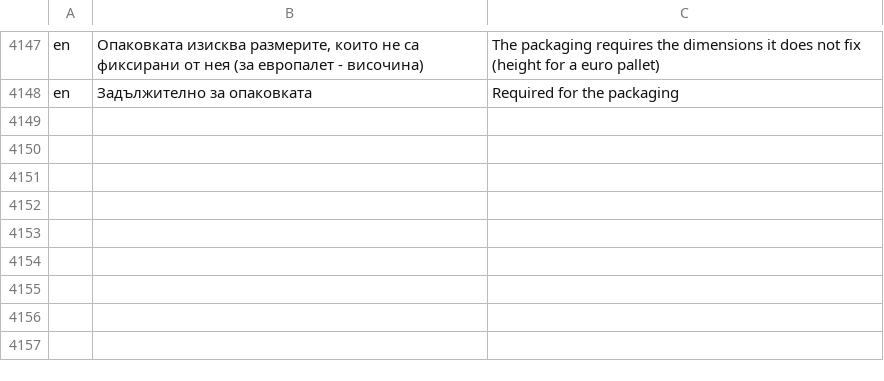
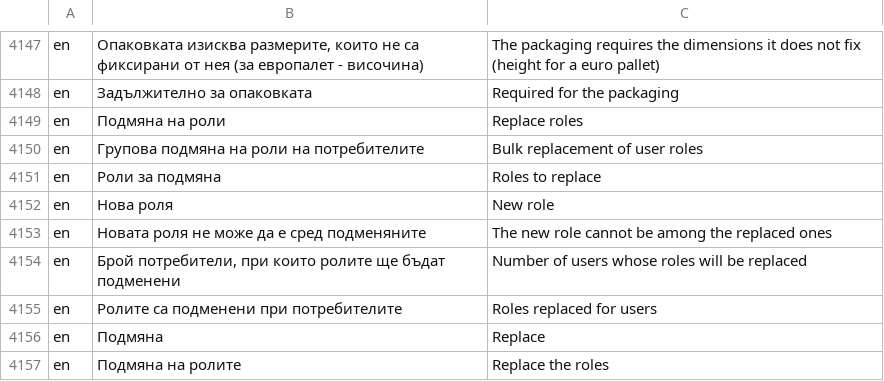
Before and after one commit to bgerp/bgerp, a CSV file: bgerp/data/csv/Translations.csv, drawn as a sheet; only a part is shown, gaps mark what is left out.

Commit message:
Нова роля courier заменяща speedy/cvc/transpress

```diff
--- a/bgerp/data/csv/Translations.csv
+++ b/bgerp/data/csv/Translations.csv
@@ -4148 +4148,10 @@ en,"Опаковката изисква размерите, които не са
 en,Задължително за опаковката,Required for the packaging
+en,Подмяна на роли,Replace roles
+en,Групова подмяна на роли на потребителите,Bulk replacement of user roles
+en,Роли за подмяна,Roles to replace
+en,Нова роля,New role
+en,Новата роля не може да е сред подменяните,The new role cannot be among the replaced ones
+en,"Брой потребители, при които ролите ще бъдат подменени",Number of users whose roles will be replaced
+en,Ролите са подменени при потребителите,Roles replaced for users
+en,Подмяна,Replace
+en,Подмяна на ролите,Replace the roles
```
Also changed, not shown: 8 other files.
